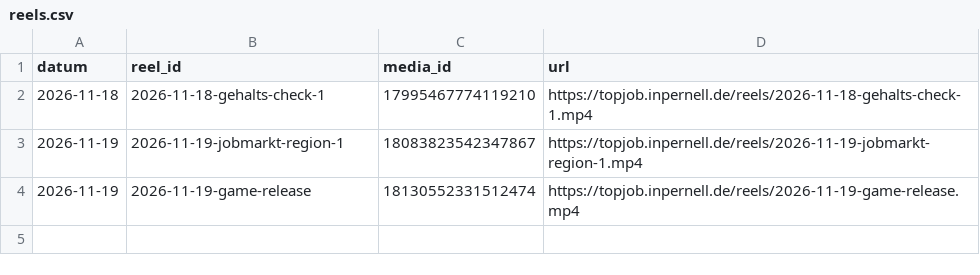
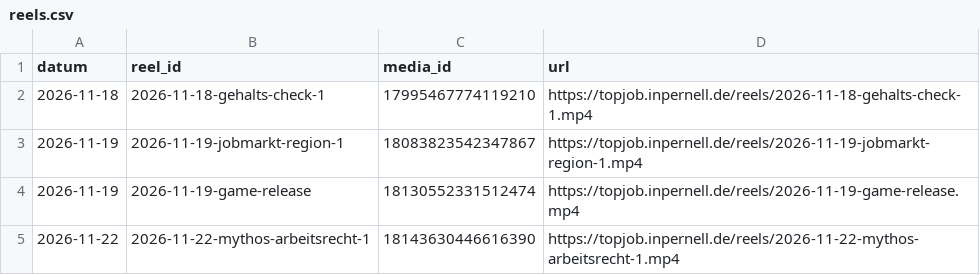
Before and after one commit to fabricedenis-dev/inpernell-instagram, a CSV file: data/reels.csv, drawn as a sheet; the diff names each change by its address in the sheet, - before the commit and + after, or states it on an @@ line.

```diff
--- a/data/reels.csv
+++ b/data/reels.csv
+row 5: 2026-11-22 | 2026-11-22-mythos-arbeitsrecht-1 | 18143630446616390 | https://topjob.inpernell.de/reels/2026-11-22-mythos-arbeitsrecht-1.mp4
```
Also changed, not shown: 1 other file.
